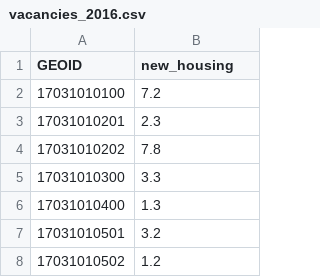
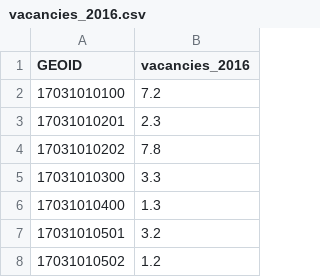
Before and after one commit to collins-ps/machine_learning_project, a CSV file: data_clean/vacancies_2016.csv, drawn as a sheet; only a part is shown.

```diff
--- a/data_clean/vacancies_2016.csv
+++ b/data_clean/vacancies_2016.csv
@@ -1,2 +1,2 @@
-GEOID,new_housing
+GEOID,vacancies_2016
 17031010100,7.2
```
Also changed, not shown: data_clean/new_housing_2016.csv, 2 other files.
